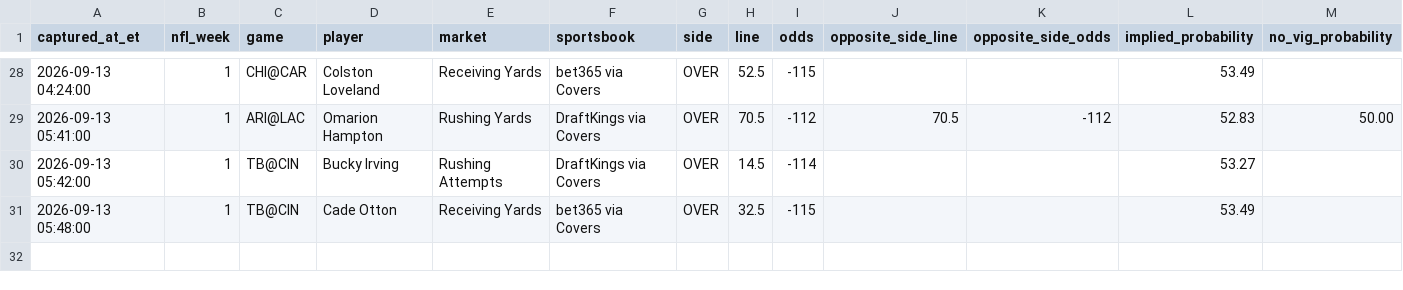
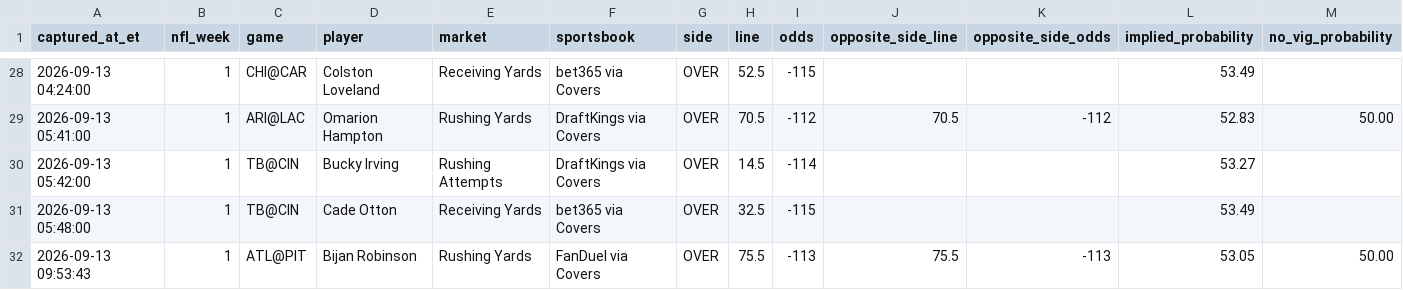
Before and after one commit to jamesddestefano-ui/NFL-Prop-Bets, a CSV file: data/line_history.csv, drawn as a sheet; only a part is shown, gaps mark what is left out; rows hold the shown columns only; the diff names each change by its address in the sheet, - before the commit and + after, or states it on an @@ line.

Commit message:
Track Sunday 10 AM Bijan market

```diff
--- a/data/line_history.csv
+++ b/data/line_history.csv
+row 32: 2026-09-13 09:53:43 | 1 | ATL@PIT | Bijan Robinson | Rushing Yards | FanDuel via Covers | OVER | 75.5 | -113 | 75.5 | -113 | 53.05 | 50.00
```
